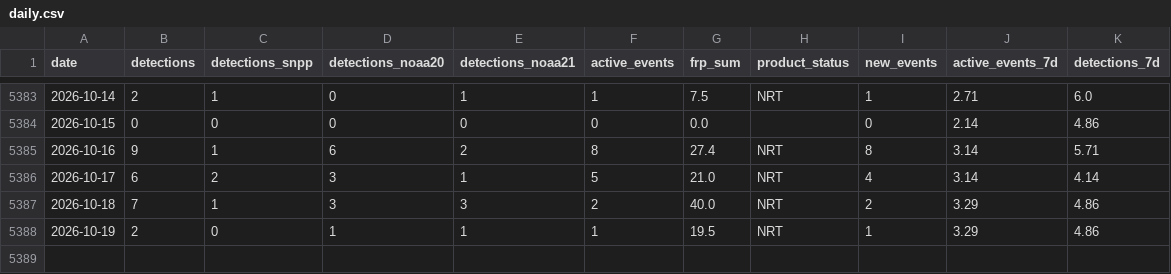
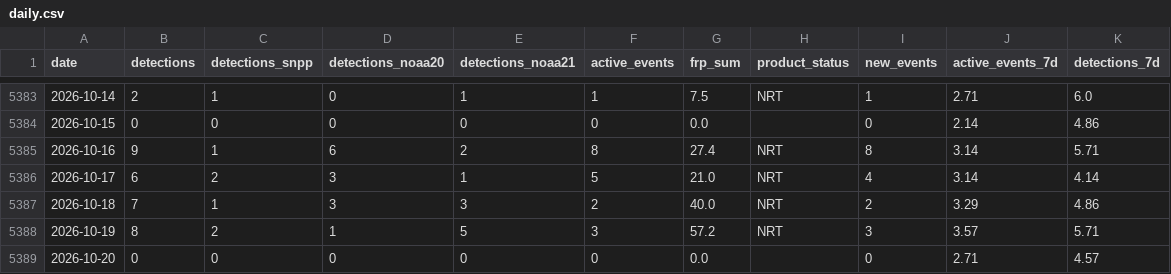
Before and after one commit to turtlestacker/uk-wildfire-satellite, a CSV file: data/processed/daily.csv, drawn as a sheet; only a part is shown, gaps mark what is left out.

```diff
--- a/data/processed/daily.csv
+++ b/data/processed/daily.csv
@@ -5387,2 +5387,3 @@ date,detections,detections_snpp,detections_noaa20,detections_noaa21,active_event
 2026-10-18,7,1,3,3,2,40.0,NRT,2,3.29,4.86
-2026-10-19,2,0,1,1,1,19.5,NRT,1,3.29,4.86
+2026-10-19,8,2,1,5,3,57.2,NRT,3,3.57,5.71
+2026-10-20,0,0,0,0,0,0.0,,0,2.71,4.57
```
Also changed, not shown: data/processed/annual.csv, data/processed/monthly.csv, 16 other files.
